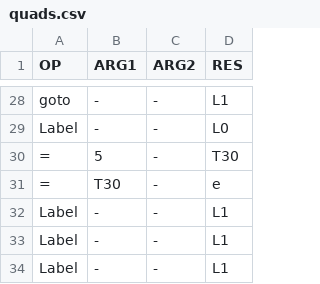
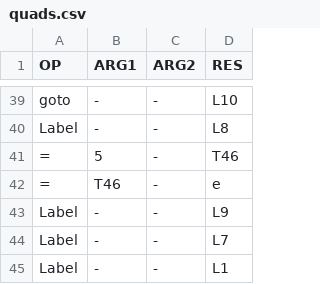
Before and after one commit to Chethan64/Mini-Compiler-Python, a CSV file: Phase-2/optimization/quads.csv, drawn as a sheet; only a part is shown, gaps mark what is left out; addresses are those after the commit; the diff covers the shown part only; the diff names each change by its address in the sheet, - before the commit and + after, or states it on an @@ line.

```diff
--- a/Phase-2/optimization/quads.csv
+++ b/Phase-2/optimization/quads.csv
-D39 (RES): L1
+D39 (RES): L10
-D40 (RES): L0
+D40 (RES): L8
-D41 (RES): T30
+D41 (RES): T46
-B42 (ARG1): T30
+B42 (ARG1): T46
-D43 (RES): L1
+D43 (RES): L9
-D44 (RES): L1
+D44 (RES): L7
```
Also changed, not shown: 11 added rows and 21 edited cells elsewhere in this file, 3 other files.
